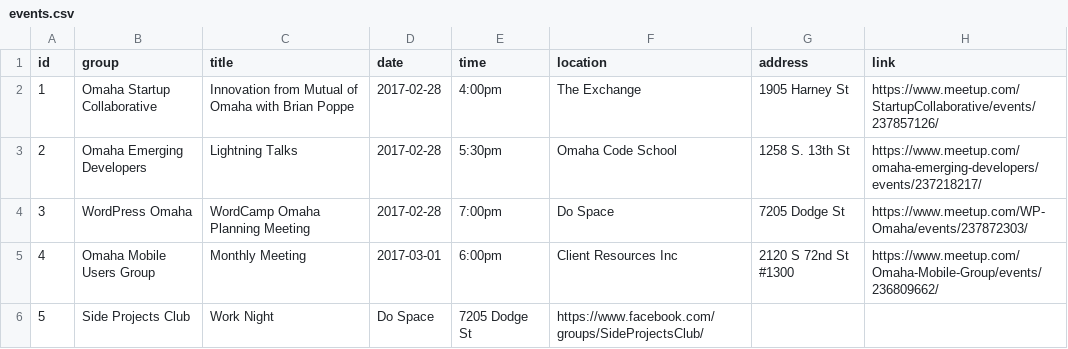
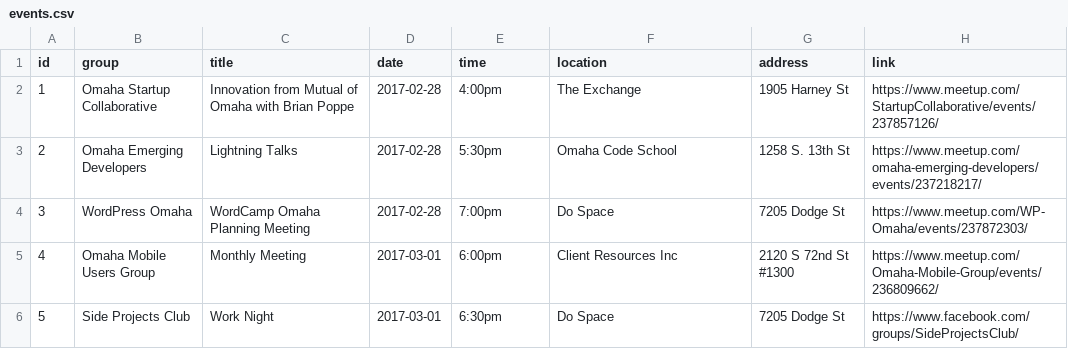
Before and after one commit to omahacodeschool/event-attendance, a CSV file: events.csv, drawn as a sheet.

Commit message:
javascript completed, creates plain html to disply event info list

```diff
--- a/events.csv
+++ b/events.csv
@@ -5,2 +5,2 @@ id,group,title,date,time,location,address,link
 4,Omaha Mobile Users Group,Monthly Meeting,2017-03-01,6:00pm,Client Resources Inc, 2120 S 72nd St #1300,https://www.meetup.com/Omaha-Mobile-Group/events/236809662/
-5,Side Projects Club,Work Night,Do Space,7205 Dodge St,https://www.facebook.com/groups/SideProjectsClub/
+5,Side Projects Club,Work Night,2017-03-01,6:30pm,Do Space,7205 Dodge St,https://www.facebook.com/groups/SideProjectsClub/
```
Also changed, not shown: 3 other files.
